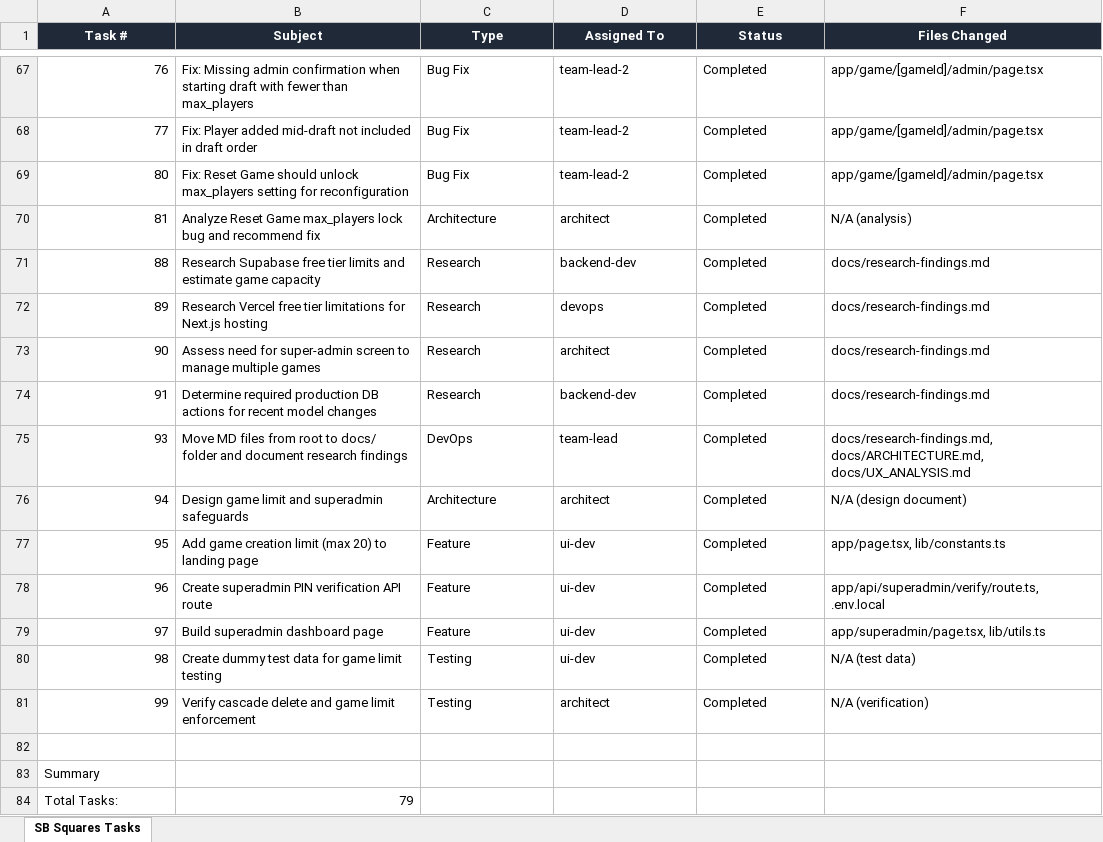
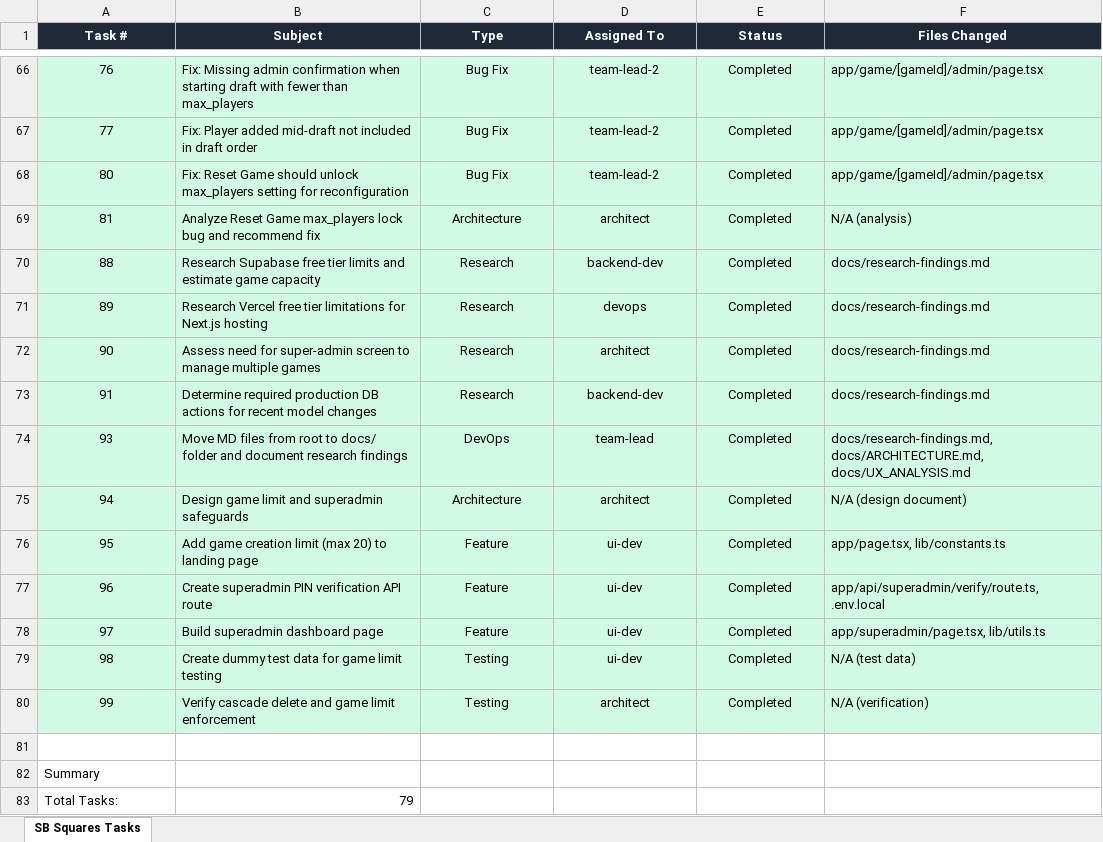
Before and after one commit to skoduri-epic/SBSquares, an Excel workbook: SBSquares_Task_Report.xlsx, sheet SB Squares Tasks, drawn as a sheet; only a part is shown, gaps mark what is left out; values as stored, in another font and other column widths than the file's, no borders; addresses are those after the commit; the diff covers the shown part only; the diff names each change by its address in the sheet, - before the commit and + after, or states it on an @@ line.

```diff
--- a/SBSquares_Task_Report.xlsx (sheet SB Squares Tasks)
+++ b/SBSquares_Task_Report.xlsx (sheet SB Squares Tasks)
-A66:F80 fill: none
+A66:F80 fill: #D1FAE5
-A66:A80 alignment: right
+A66:A80 alignment: center
-C66:E80 alignment: left
+C66:E80 alignment: center
```
Also changed, not shown: 1 removed row and cell formats elsewhere in this sheet, 1 other file.
